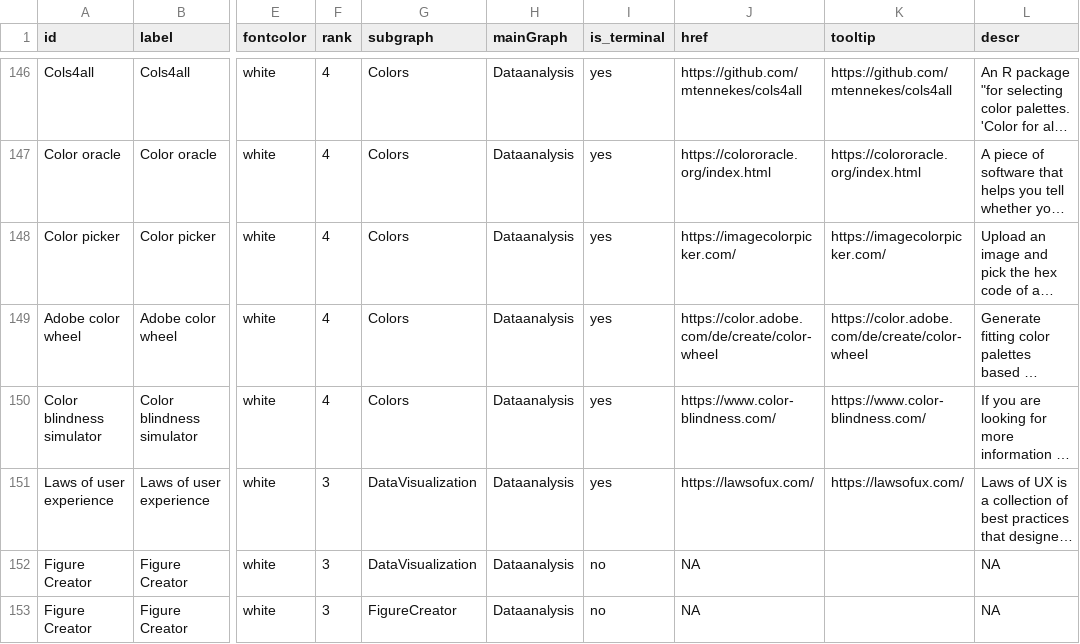
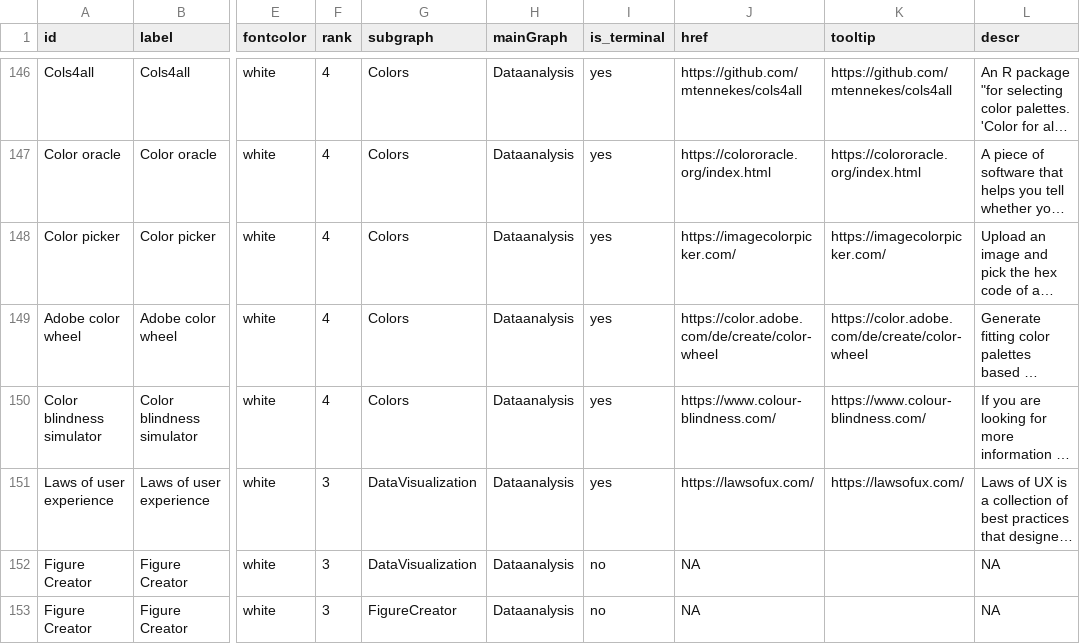
Before and after one commit to IGOR-bioDGPs/ARIADNE, a CSV file: ariadne/data/data_ariadne_nodes.csv, drawn as a sheet; only a part is shown, gaps mark what is left out; long unchanged cells end in …; the diff covers the shown part only; the diff names each change by its address in the sheet, - before the commit and + after, or states it on an @@ line.

Commit message:
Fixes in datasets

```diff
--- a/ariadne/data/data_ariadne_nodes.csv
+++ b/ariadne/data/data_ariadne_nodes.csv
-J150 (href): https://www.color-blindness.com/
+J150 (href): https://www.colour-blindness.com/
-K150 (tooltip): https://www.color-blindness.com/
+K150 (tooltip): https://www.colour-blindness.com/
```
Also changed, not shown: 9 edited cells elsewhere in this file, ariadne/data/data_ariadne_edges.csv.
